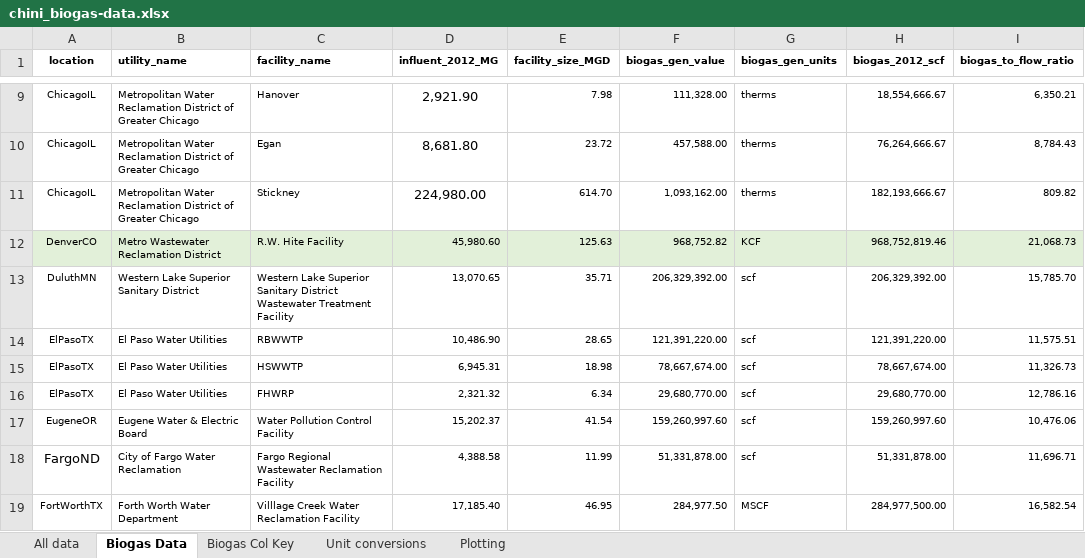
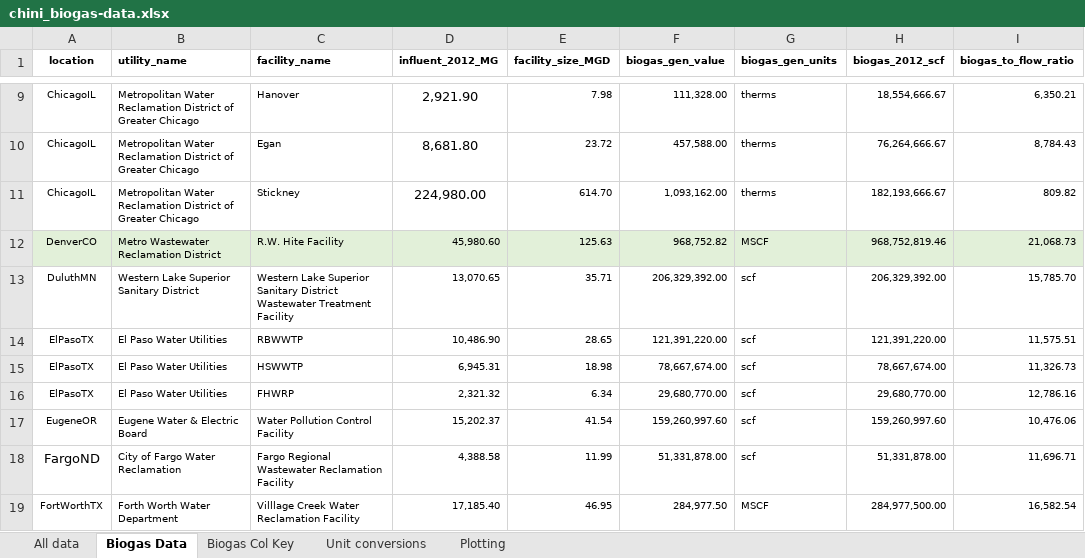
Before and after one commit to sahar-elabbadi/ww_methane_letter, an Excel workbook: 01_raw_data/chini-biogas/chini_biogas-data.xlsx, sheet Biogas Data, drawn as a sheet; only a part is shown, gaps mark what is left out; values as stored, in another font and other column widths than the file's, no borders; the diff names each change by its address in the sheet, - before the commit and + after, or states it on an @@ line.

Commit message:
Compare Chini data (cleaned) and Tarallo model

```diff
--- a/01_raw_data/chini-biogas/chini_biogas-data.xlsx (sheet Biogas Data)
+++ b/01_raw_data/chini-biogas/chini_biogas-data.xlsx (sheet Biogas Data)
-G12 (biogas_gen_units): KCF
+G12 (biogas_gen_units): MSCF
```
Also changed, not shown: 9 other files.
